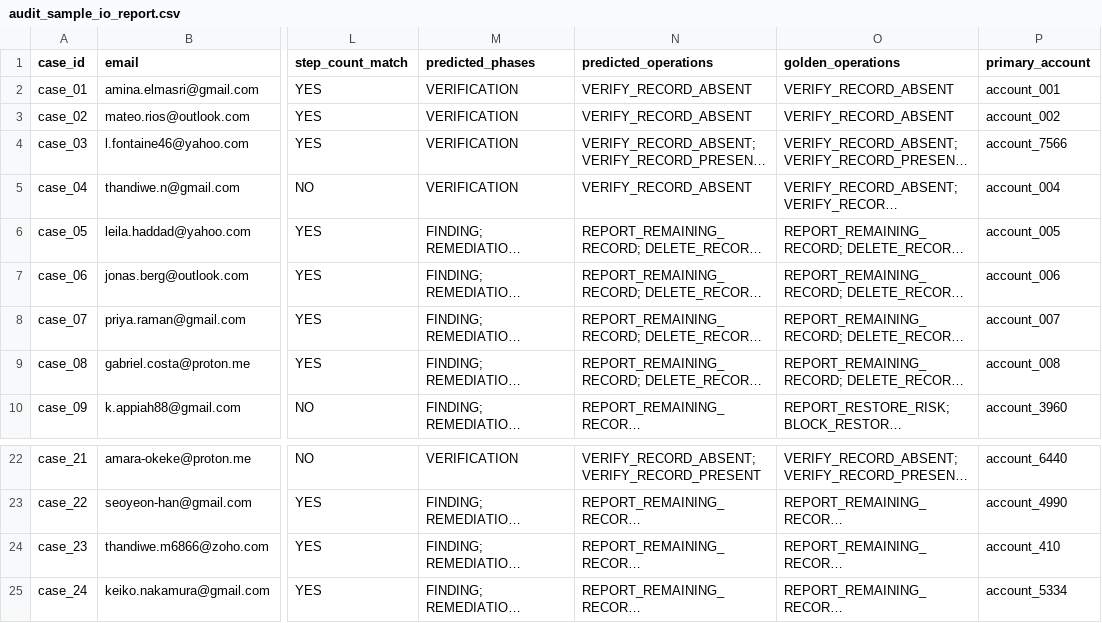
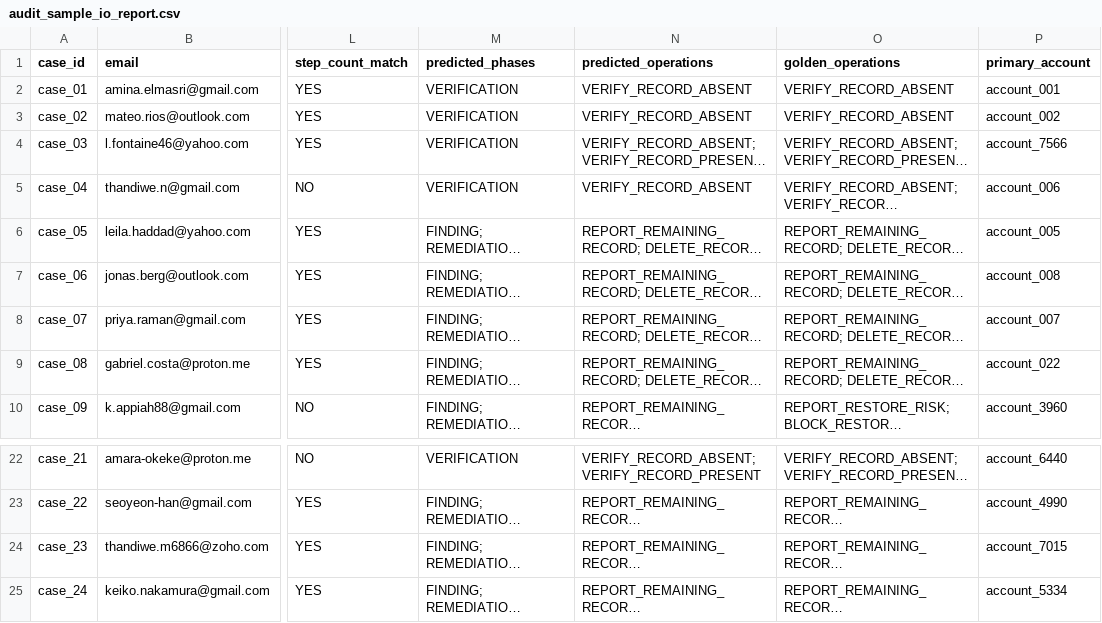
Before and after one commit to bharatnanda001/Ghost-Data-Still-Exists, a CSV file: audit_sample_io_report.csv, drawn as a sheet; only a part is shown, gaps mark what is left out; long unchanged cells end in …; the diff names each change by its address in the sheet, - before the commit and + after, or states it on an @@ line.

```diff
--- a/audit_sample_io_report.csv
+++ b/audit_sample_io_report.csv
-P5 (primary_account): account_004
+P5 (primary_account): account_006
-P7 (primary_account): account_006
+P7 (primary_account): account_008
-P9 (primary_account): account_008
+P9 (primary_account): account_022
-P24 (primary_account): account_410
+P24 (primary_account): account_7015
```
Also changed, not shown: audit_eval_io_report.csv, output.csv, 2 other files.
